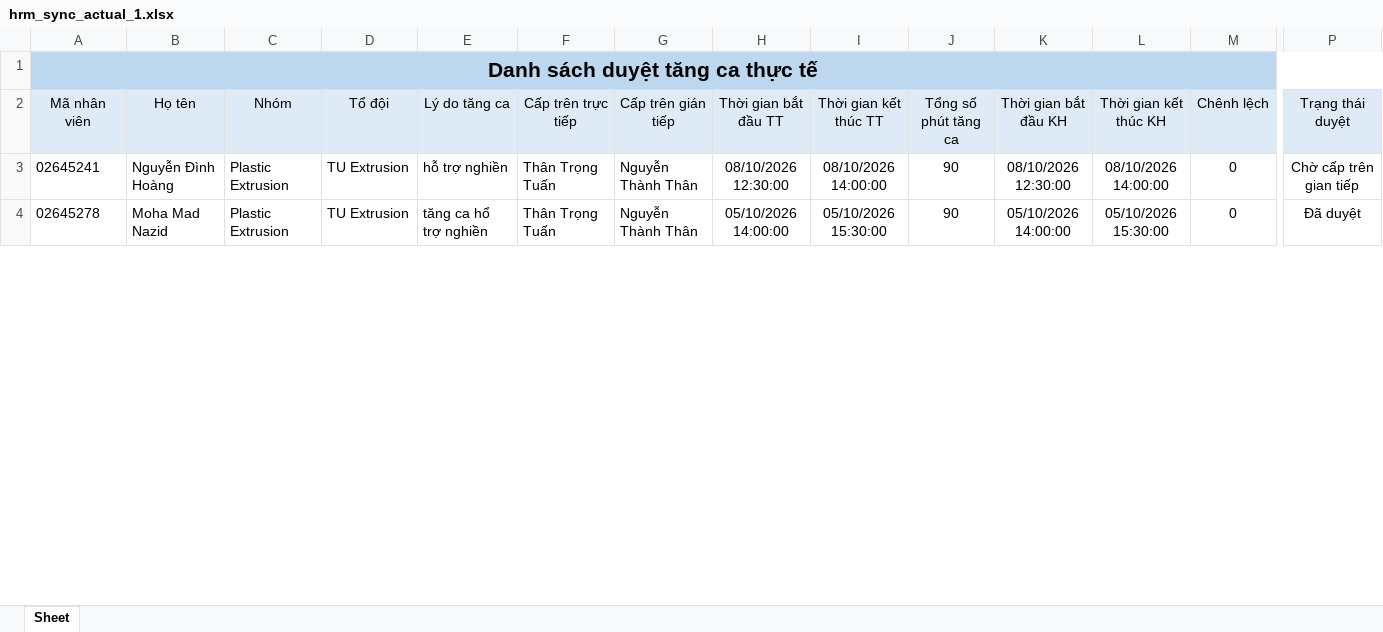
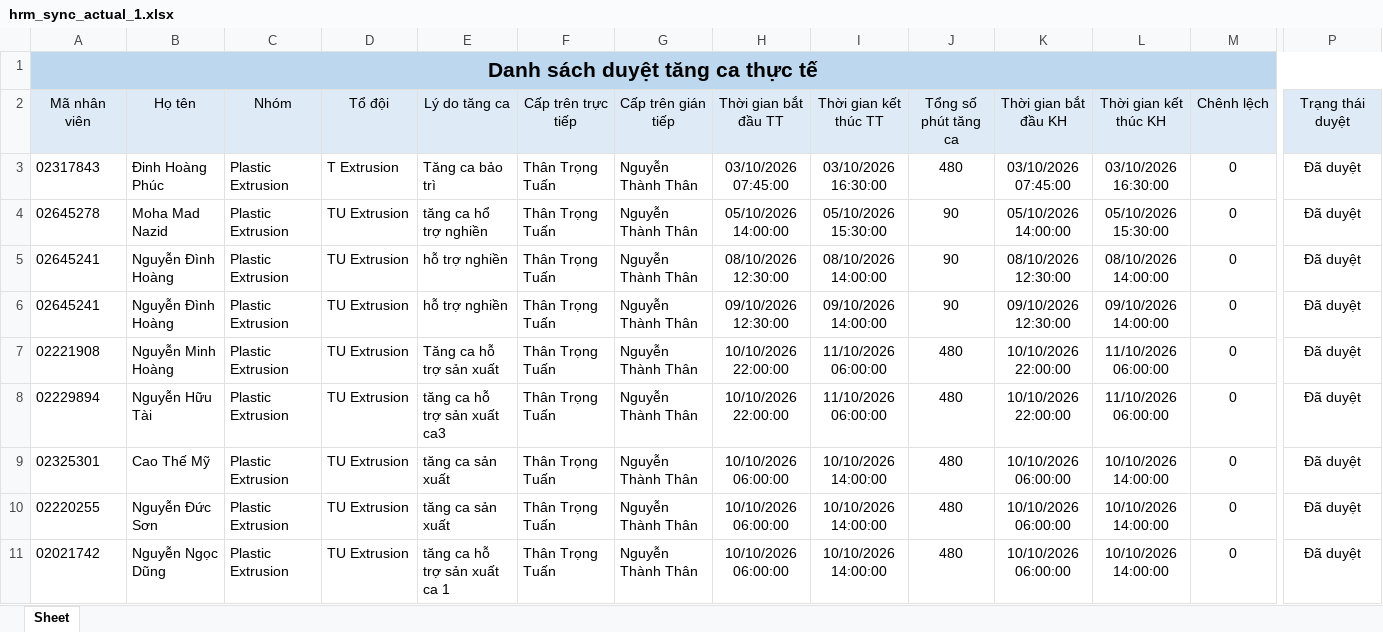
Before and after one commit to trongtuan141099/myweb, an Excel workbook: data/hrm_sync_actual_1.xlsx, sheet Sheet, drawn as a sheet; only a part is shown, gaps mark what is left out; values as stored, in another font and other column widths than the file's, no borders; rows hold the shown columns only; the diff covers the shown part only; the diff names each change by its address in the sheet, - before the commit and + after, or states it on an @@ line.

```diff
--- a/data/hrm_sync_actual_1.xlsx (sheet Sheet)
+++ b/data/hrm_sync_actual_1.xlsx (sheet Sheet)
-A3 (Mã nhân viên): 02645241
+A3 (Mã nhân viên): 02317843
-B3 (Họ tên): Nguyễn Đình Hoàng
+B3 (Họ tên): Đinh Hoàng Phúc
-D3 (Tổ đội): TU Extrusion
+D3 (Tổ đội): T Extrusion
-E3 (Lý do tăng ca): hỗ trợ nghiền
+E3 (Lý do tăng ca): Tăng ca bảo trì
-H3 (Thời gian bắt đầu TT): 08/10/2026 12:30:00
+H3 (Thời gian bắt đầu TT): 03/10/2026 07:45:00
-I3 (Thời gian kết thúc TT): 08/10/2026 14:00:00
+I3 (Thời gian kết thúc TT): 03/10/2026 16:30:00
-J3 (Tổng số phút tăng ca): 90
+J3 (Tổng số phút tăng ca): 480
-K3 (Thời gian bắt đầu KH): 08/10/2026 12:30:00
+K3 (Thời gian bắt đầu KH): 03/10/2026 07:45:00
-L3 (Thời gian kết thúc KH): 08/10/2026 14:00:00
+L3 (Thời gian kết thúc KH): 03/10/2026 16:30:00
-P3 (Trạng thái duyệt): Chờ cấp trên gian tiếp
+P3 (Trạng thái duyệt): Đã duyệt
+row 5: 02645241 | Nguyễn Đình Hoàng | Plastic Extrusion | TU Extrusion | hỗ trợ nghiền | Thân Trọng Tuấn | Nguyễn Thành Thân | 08/10/2026 12:30:00 | 08/10/2026 14:00:00 | 90 | 08/10/2026 12:30:00 | 08/10/2026 14:00:00 | 0 | Đã duyệt
+row 6: 02645241 | Nguyễn Đình Hoàng | Plastic Extrusion | TU Extrusion | hỗ trợ nghiền | Thân Trọng Tuấn | Nguyễn Thành Thân | 09/10/2026 12:30:00 | 09/10/2026 14:00:00 | 90 | 09/10/2026 12:30:00 | 09/10/2026 14:00:00 | 0 | Đã duyệt
+row 7: 02221908 | Nguyễn Minh Hoàng | Plastic Extrusion | TU Extrusion | Tăng ca hỗ trợ sản xuất | Thân Trọng Tuấn | Nguyễn Thành Thân | 10/10/2026 22:00:00 | 11/10/2026 06:00:00 | 480 | 10/10/2026 22:00:00 | 11/10/2026 06:00:00 | 0 | Đã duyệt
+row 8: 02229894 | Nguyễn Hữu Tài | Plastic Extrusion | TU Extrusion | tăng ca hỗ trợ sản xuất ca3 | Thân Trọng Tuấn | Nguyễn Thành Thân | 10/10/2026 22:00:00 | 11/10/2026 06:00:00 | 480 | 10/10/2026 22:00:00 | 11/10/2026 06:00:00 | 0 | Đã duyệt
+row 9: 02325301 | Cao Thế Mỹ | Plastic Extrusion | TU Extrusion | tăng ca sản xuất | Thân Trọng Tuấn | Nguyễn Thành Thân | 10/10/2026 06:00:00 | 10/10/2026 14:00:00 | 480 | 10/10/2026 06:00:00 | 10/10/2026 14:00:00 | 0 | Đã duyệt
+row 10: 02220255 | Nguyễn Đức Sơn | Plastic Extrusion | TU Extrusion | tăng ca sản xuất | Thân Trọng Tuấn | Nguyễn Thành Thân | 10/10/2026 06:00:00 | 10/10/2026 14:00:00 | 480 | 10/10/2026 06:00:00 | 10/10/2026 14:00:00 | 0 | Đã duyệt
+row 11: 02021742 | Nguyễn Ngọc Dũng | Plastic Extrusion | TU Extrusion | tăng ca hỗ trợ sản xuất ca 1 | Thân Trọng Tuấn | Nguyễn Thành Thân | 10/10/2026 06:00:00 | 10/10/2026 14:00:00 | 480 | 10/10/2026 06:00:00 | 10/10/2026 14:00:00 | 0 | Đã duyệt
```
Also changed, not shown: 44 added rows and 32 edited cells elsewhere in this sheet, data/hrm_sync_actual_2.xlsx, data/hrm_sync_actual_5.xlsx, 20 other files.
